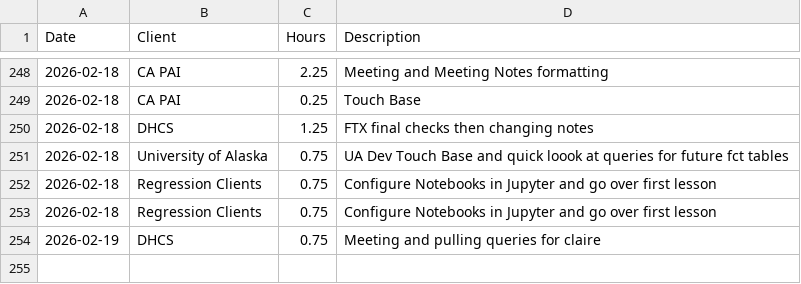
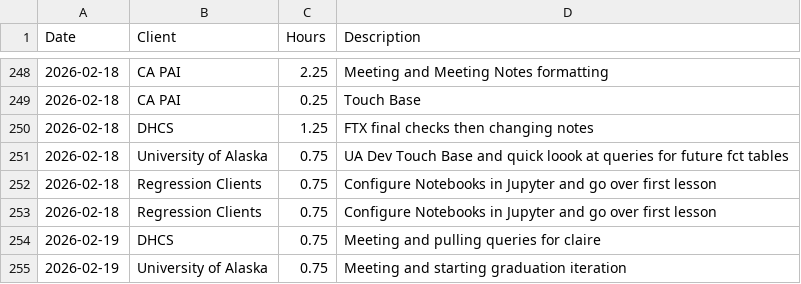
Before and after one commit to cole-nash-plante/hours_app, a CSV file: data/hours.csv, drawn as a sheet; only a part is shown, gaps mark what is left out.

Commit message:
Updated hours log

```diff
--- a/data/hours.csv
+++ b/data/hours.csv
@@ -254 +254,2 @@ Date,Client,Hours,Description
 2026-02-19,DHCS,0.75,Meeting and pulling queries for claire
+2026-02-19,University of Alaska,0.75,Meeting and starting graduation iteration
```
